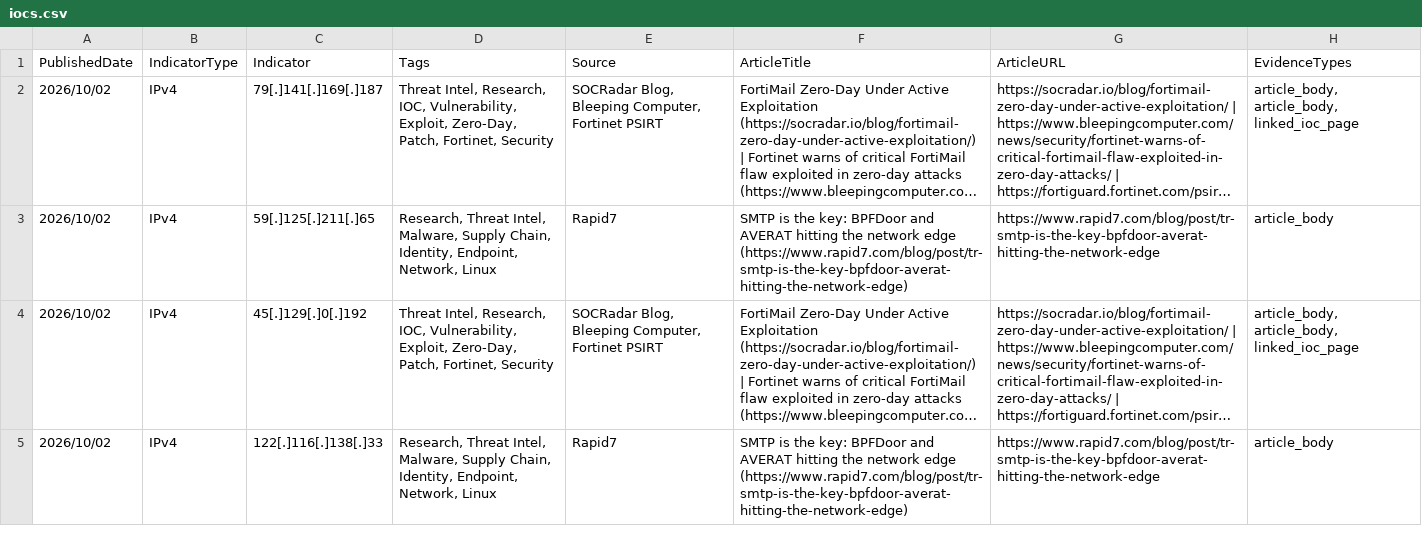
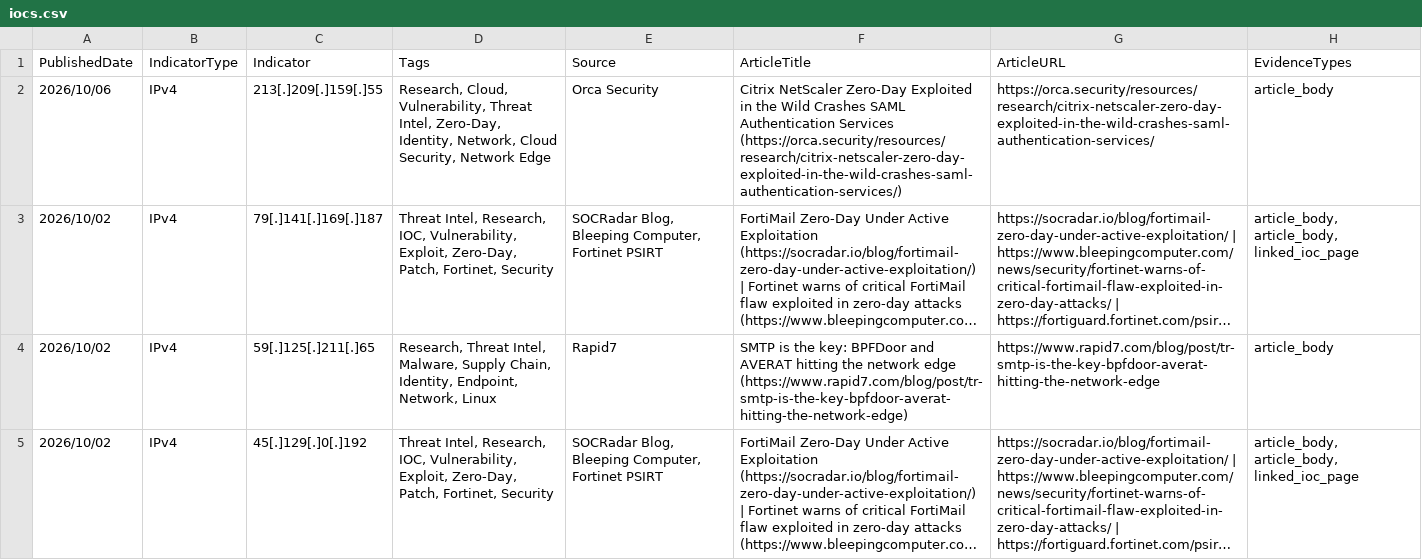
Before and after one commit to ag3tak0/SecurityNews-Public, a CSV file: iocs.csv, drawn as a sheet; only a part is shown; the shorter side is filled out with more unchanged rows; long unchanged cells end in …; the diff names each change by its address in the sheet, - before the commit and + after, or states it on an @@ line.

```diff
--- a/iocs.csv
+++ b/iocs.csv
+row 2: 2026/10/06 | IPv4 | 213[.]209[.]159[.]55 | Research, Cloud, Vulnerability, Threat Intel, Zero-Day, Identity, Network, Cloud Security, Network Edge | Orca Security | Citrix NetScaler Zero-Day Exploited in the Wild Crashes SAML Authentication Services (https://orca.security/resources/research/citrix-netscaler-zero-day-exploited-in-the-wild-crashes-saml-authentication-services/) | https://orca.security/resources/research/citrix-netscaler-zero-day-exploited-in-the-wild-crashes-saml-authentication-services/ | article_body
```
Also changed, not shown: 3 other files.
